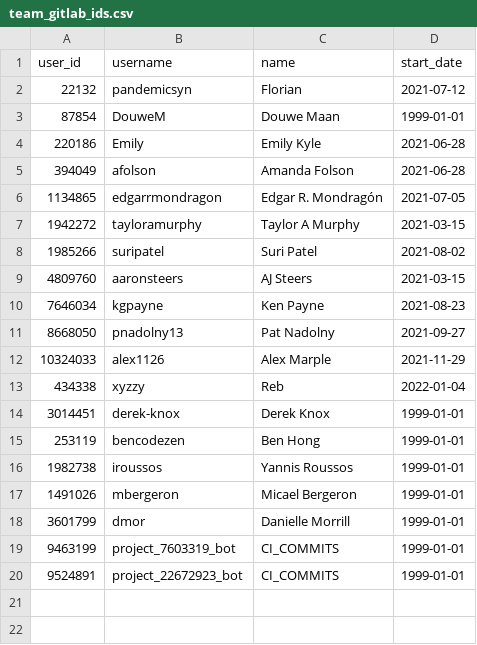
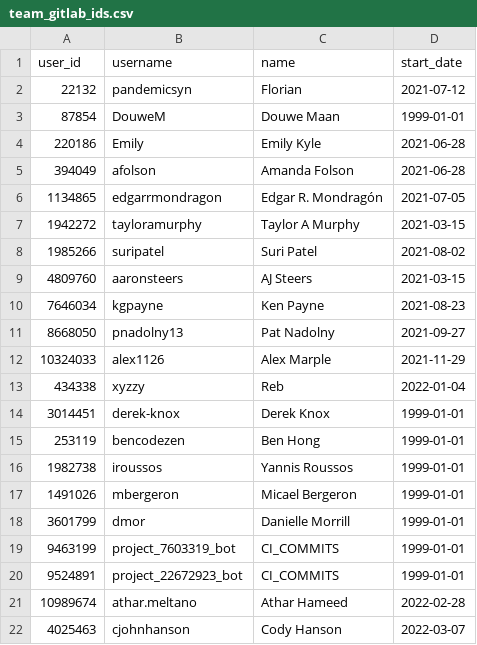
Before and after one commit to meltano/squared, a CSV file: data/transform/data/team_gitlab_ids.csv, drawn as a sheet.

Commit message:
add cody and athar as team contributors

```diff
--- a/data/transform/data/team_gitlab_ids.csv
+++ b/data/transform/data/team_gitlab_ids.csv
@@ -20 +20,3 @@ user_id,username,name,start_date
 9524891,project_22672923_bot,CI_COMMITS,1999-01-01
+10989674,athar.meltano,Athar Hameed,2022-02-28
+4025463,cjohnhanson,Cody Hanson,2022-03-07
```
